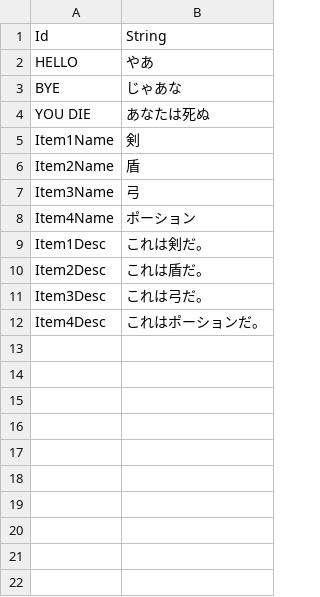
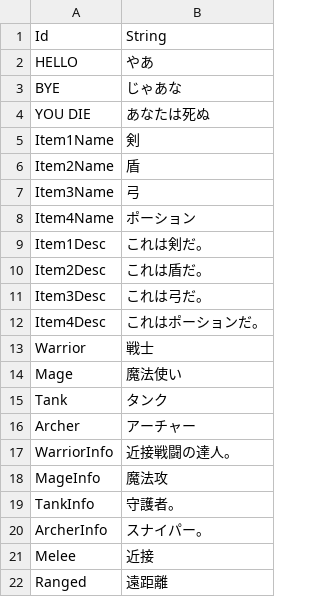
Before and after one commit to Devel-Rocket-ClassRoom/unity-file-ui-study-jeri2779, a CSV file: FileUiStudy/Assets/Resources/DataTables/StringTableJp.csv, drawn as a sheet; the diff names each change by its address in the sheet, - before the commit and + after, or states it on an @@ line.

```diff
--- a/FileUiStudy/Assets/Resources/DataTables/StringTableJp.csv
+++ b/FileUiStudy/Assets/Resources/DataTables/StringTableJp.csv
+row 13: Warrior | 戦士
+row 14: Mage | 魔法使い
+row 15: Tank | タンク
+row 16: Archer | アーチャー
+row 17: WarriorInfo | 近接戦闘の達人。
+row 18: MageInfo | 魔法攻
+row 19: TankInfo | 守護者。
+row 20: ArcherInfo | スナイパー。
+row 21: Melee | 近接
+row 22: Ranged | 遠距離
```
Also changed, not shown: FileUiStudy/Assets/Resources/DataTables/CharacterTable.csv, FileUiStudy/Assets/Resources/DataTables/StringTableEn.csv, 11 other files.
